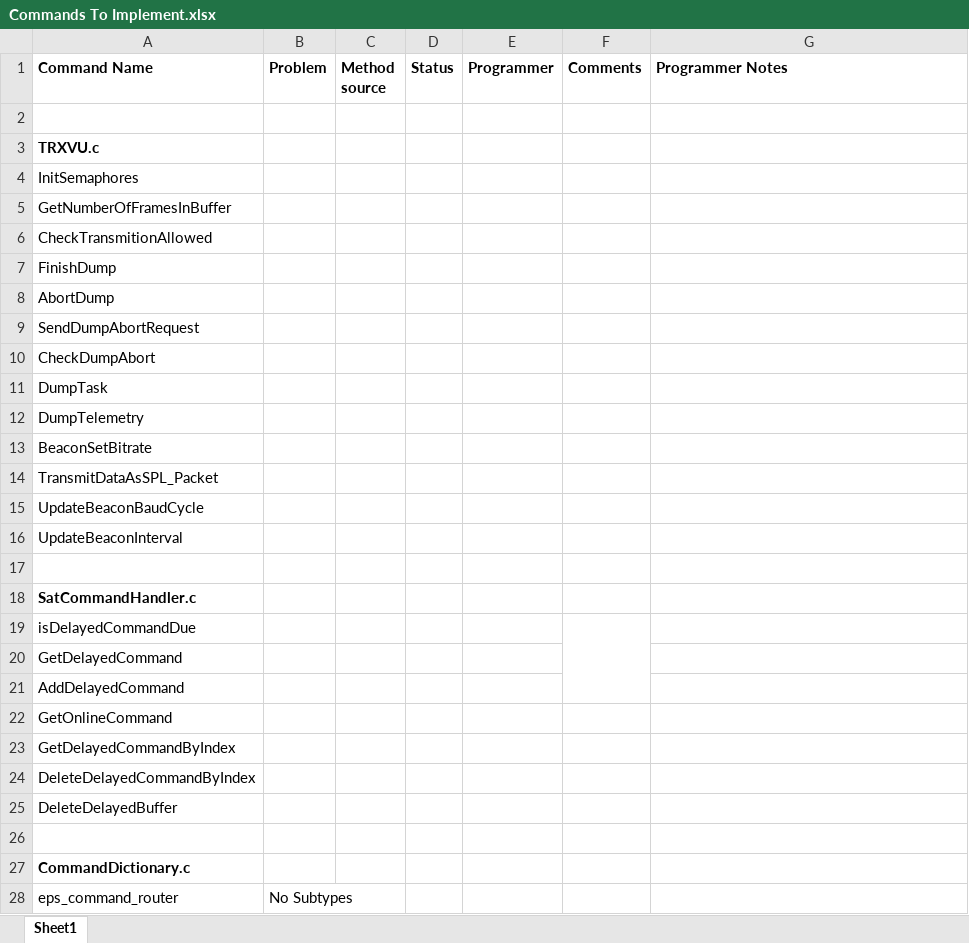
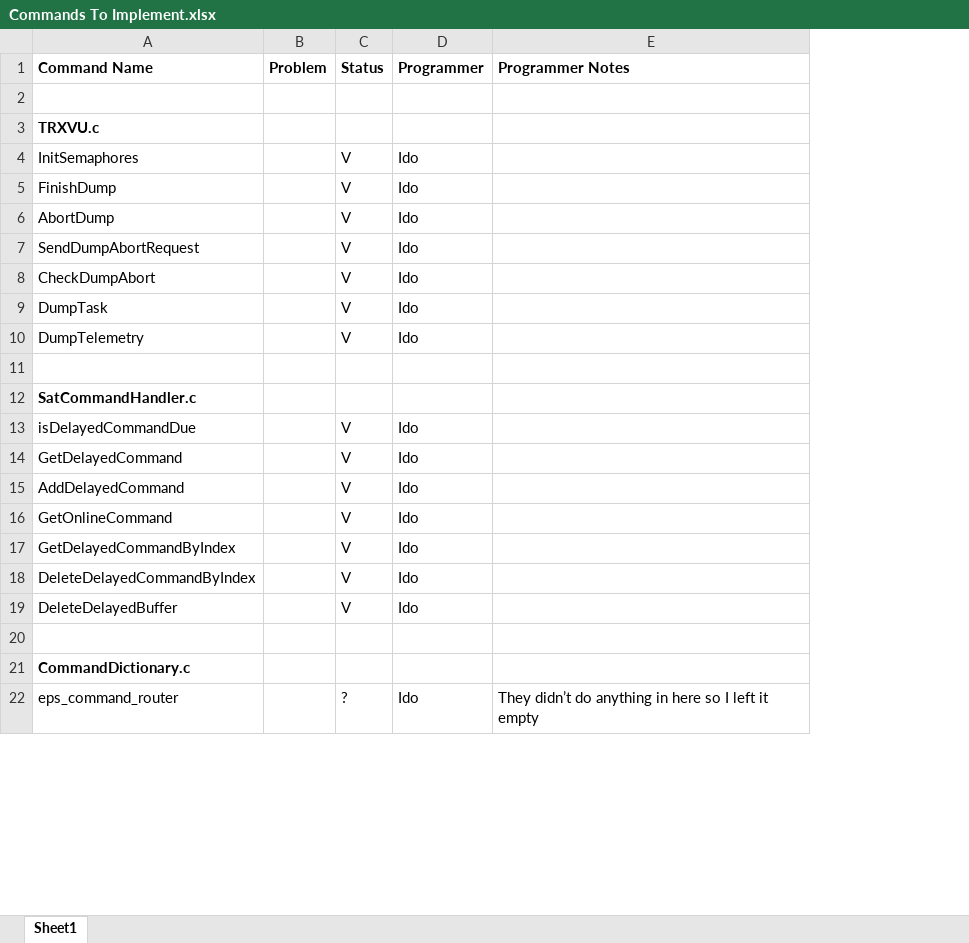
Before and after one commit to Rogozin-Tevel/GlobusSatProject, an Excel workbook: Commands To Implement.xlsx, sheet Sheet1, drawn as a sheet; only a part is shown; values as stored, in another font and other column widths than the file's, no borders; removed rows and columns are numbered as before the commit, all else as after; the diff covers the shown part only; the diff names each change by its address in the sheet, - before the commit and + after, or states it on an @@ line.

```diff
--- a/Commands To Implement.xlsx (sheet Sheet1)
+++ b/Commands To Implement.xlsx (sheet Sheet1)
-column C (Method source), empty
-column F (Comments), empty
-C4 (Status): (empty)
+C4 (Status): V
-D4 (Programmer): (empty)
+D4 (Programmer): Ido
-row 5: GetNumberOfFramesInBuffer
-row 6: CheckTransmitionAllowed
-C5:C10 (Status): (empty)
+C5:C10 (Status): V
-D5:D10 (Programmer): (empty)
+D5:D10 (Programmer): Ido
-row 13: BeaconSetBitrate
-row 14: TransmitDataAsSPL_Packet
-row 15: UpdateBeaconBaudCycle
-row 16: UpdateBeaconInterval
-C13:C19 (Status): (empty)
+C13:C19 (Status): V
-D13:D19 (Programmer): (empty)
+D13:D19 (Programmer): Ido
-B22 (Problem): No Subtypes
+B22 (Problem): (empty)
-C22 (Status): (empty)
+C22 (Status): ?
-D22 (Programmer): (empty)
+D22 (Programmer): Ido
-E22 (Programmer Notes): (empty)
+E22 (Programmer Notes): They didn’t do anything in here so I left it empty
```
Also changed, not shown: 54 edited cells elsewhere in this sheet, 10 other files.
